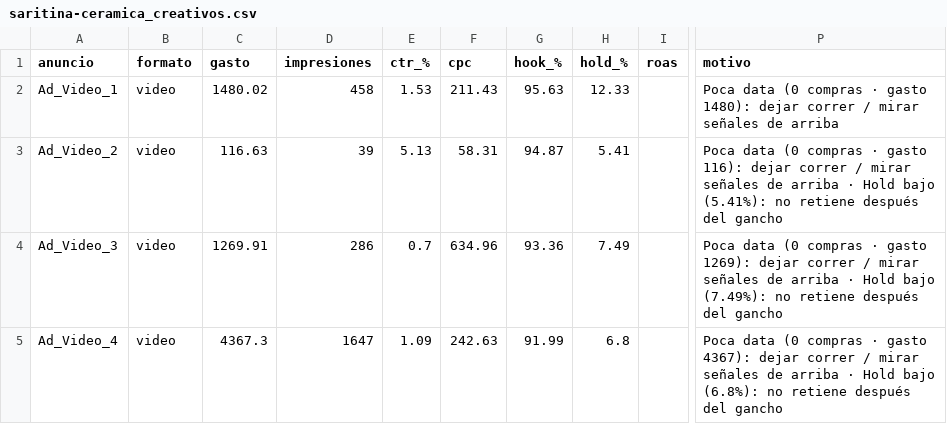
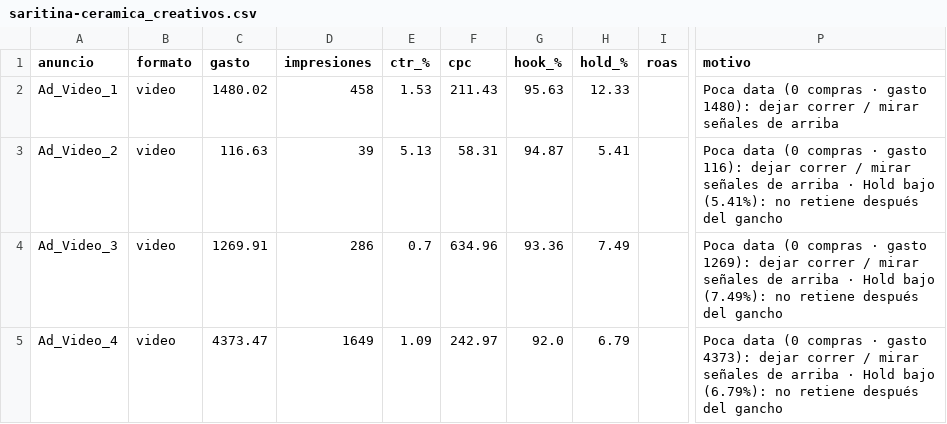
Before and after one commit to magdalenadialeva/maia-hub, a CSV file: brandbrain/saritina-ceramica_creativos.csv, drawn as a sheet; only a part is shown, gaps mark what is left out; the diff names each change by its address in the sheet, - before the commit and + after, or states it on an @@ line.

```diff
--- a/brandbrain/saritina-ceramica_creativos.csv
+++ b/brandbrain/saritina-ceramica_creativos.csv
-C5 (gasto): 4367.3
+C5 (gasto): 4373.47
-D5 (impresiones): 1647
+D5 (impresiones): 1649
-F5 (cpc): 242.63
+F5 (cpc): 242.97
-G5 (hook_%): 91.99
+G5 (hook_%): 92.0
-H5 (hold_%): 6.8
+H5 (hold_%): 6.79
-P5 (motivo): …· gasto 4367): dejar correr / mirar señales de arriba · Hold bajo (6.8%): no retiene…
+P5 (motivo): …· gasto 4373): dejar correr / mirar señales de arriba · Hold bajo (6.79%): no retiene…
```
Also changed, not shown: brandbrain/alba_creativos.csv, brandbrain/alba_diario.csv, 30 other files.
